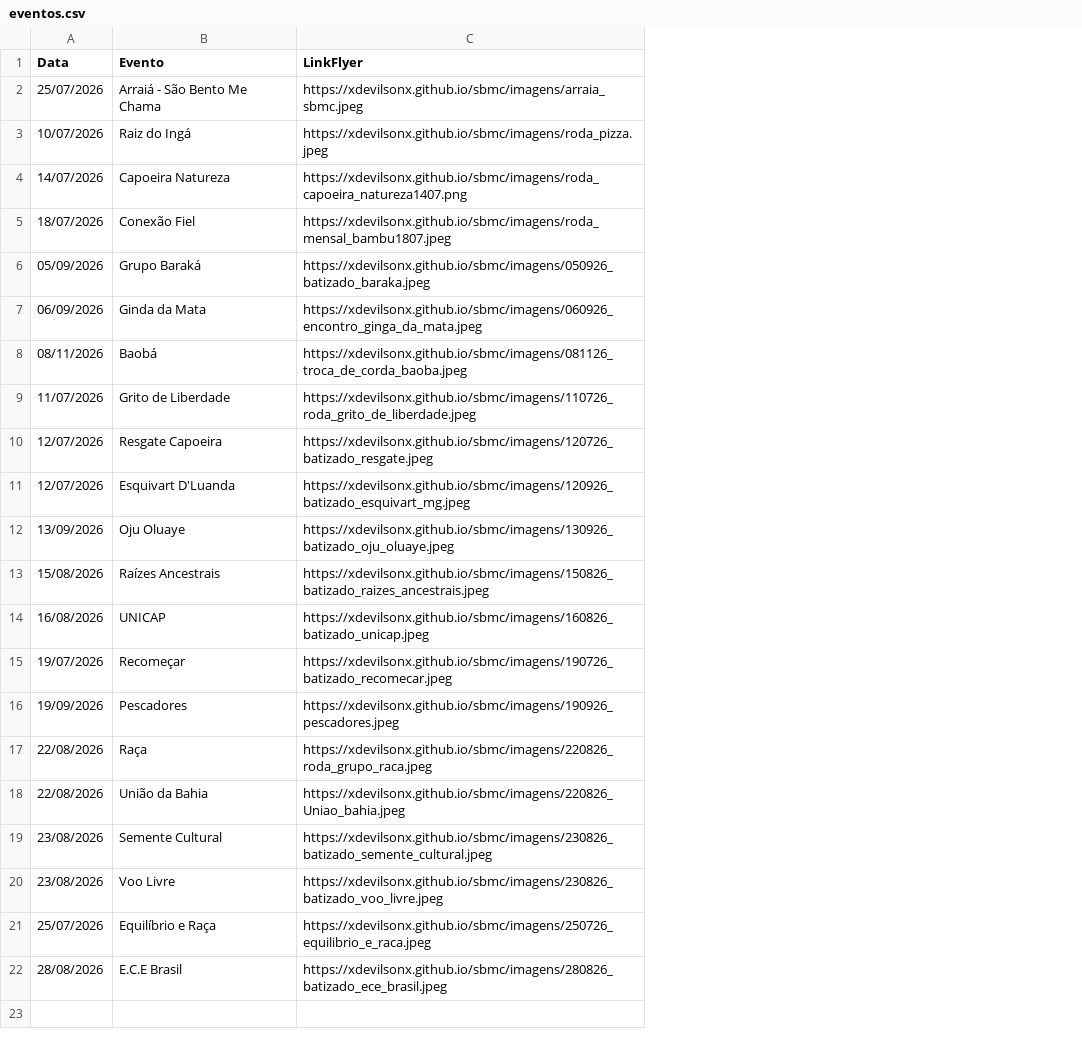
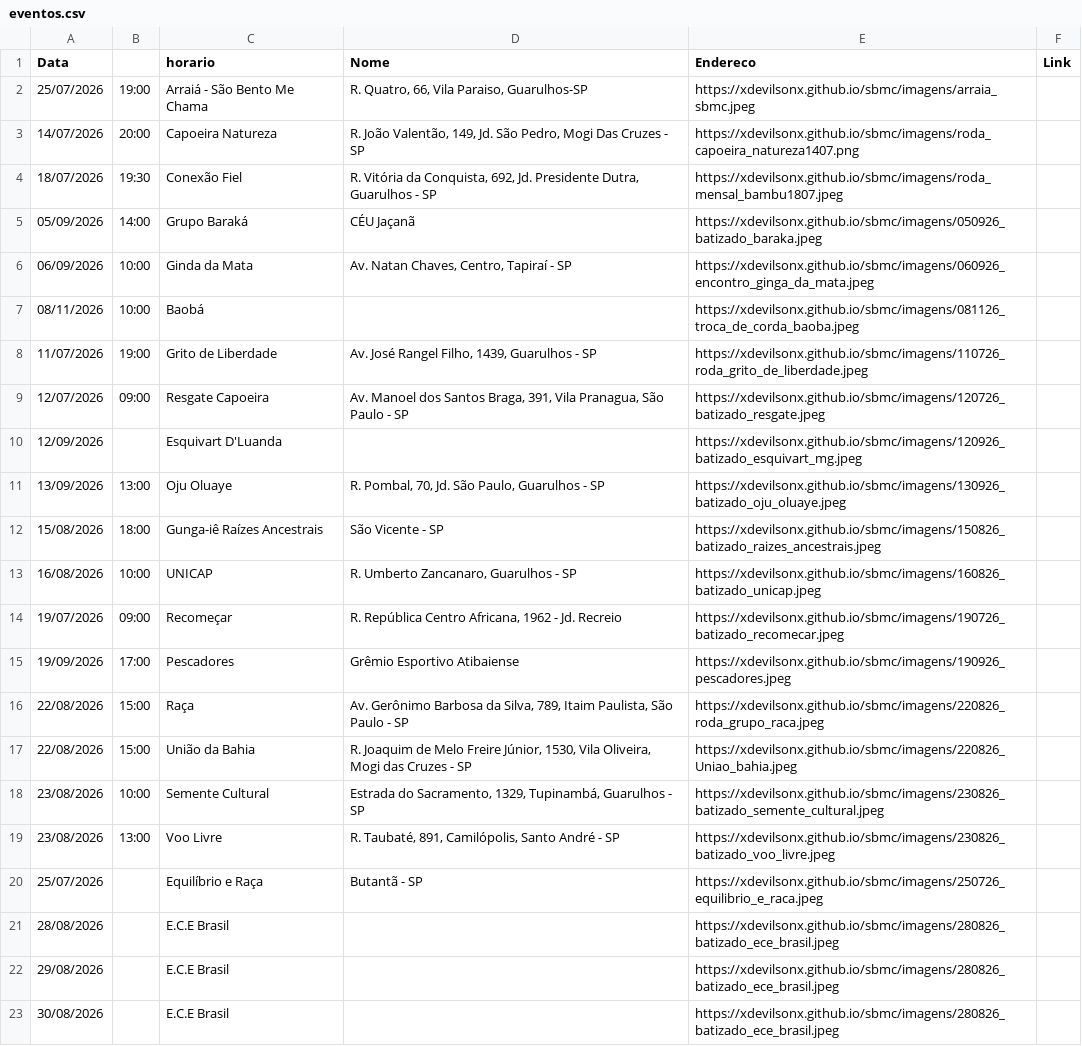
Before and after one commit to xdevilsonx/sbmc, a CSV file: eventos.csv, drawn as a sheet; removed rows and columns are numbered as before the commit, all else as after; the diff names each change by its address in the sheet, - before the commit and + after, or states it on an @@ line.

Commit message:
Add horario and event details to eventos.csv
Updated eventos.csv to include additional columns for horario, Nome, Endereco, and new event entries.

```diff
--- a/eventos.csv
+++ b/eventos.csv
+column B, rows 2-19: 19:00 | 20:00 | 19:30 | 14:00 | 10:00 | 10:00 | 19:00 | 09:00 |  | 13:00 | 18:00 | 10:00 | 09:00 | 17:00 | 15:00 | 15:00 | 10:00 | 13:00
+column D (Nome), rows 2-20: R. Quatro, 66, Vila Paraiso, Guarulhos-SP | R. João Valentão, 149, Jd. São Pedro, Mogi Das Cruzes - SP | R. Vitória da Conquista, 692, Jd. Presidente Dutra, Guarulhos - SP | CÉU Jaçanã | Av. Natan Chaves, Centro, Tapiraí - SP |  | Av. José Rangel Filho, 1439, Guarulhos - SP | Av. Manoel dos Santos Braga, 391, Vila Pranagua, São Paulo - SP |  | R. Pombal, 70, Jd. São Paulo, Guarulhos - SP | São Vicente - SP | R. Umberto Zancanaro, Guarulhos - SP | R. República Centro Africana, 1962 - Jd. Recreio | Grêmio Esportivo Atibaiense | Av. Gerônimo Barbosa da Silva, 789, Itaim Paulista, São Paulo - SP | R. Joaquim de Melo Freire Júnior, 1530, Vila Oliveira, Mogi das Cruzes - SP | Estrada do Sacramento, 1329, Tupinambá, Guarulhos - SP | R. Taubaté, 891, Camilópolis, Santo André - SP | Butantã - SP
+column F (Link), empty
-C1: Evento
+C1: horario
-E1: LinkFlyer
+E1: Endereco
-row 3: 10/07/2026 | Raiz do Ingá | https://xdevilsonx.github.io/sbmc/imagens/roda_pizza.jpeg
-A10 (Data): 12/07/2026
+A10 (Data): 12/09/2026
-C12 (horario): Raízes Ancestrais
+C12 (horario): Gunga-iê Raízes Ancestrais
+row 22: 29/08/2026 |  | E.C.E Brasil |  | https://xdevilsonx.github.io/sbmc/imagens/280826_batizado_ece_brasil.jpeg
+row 23: 30/08/2026 |  | E.C.E Brasil |  | https://xdevilsonx.github.io/sbmc/imagens/280826_batizado_ece_brasil.jpeg
```
